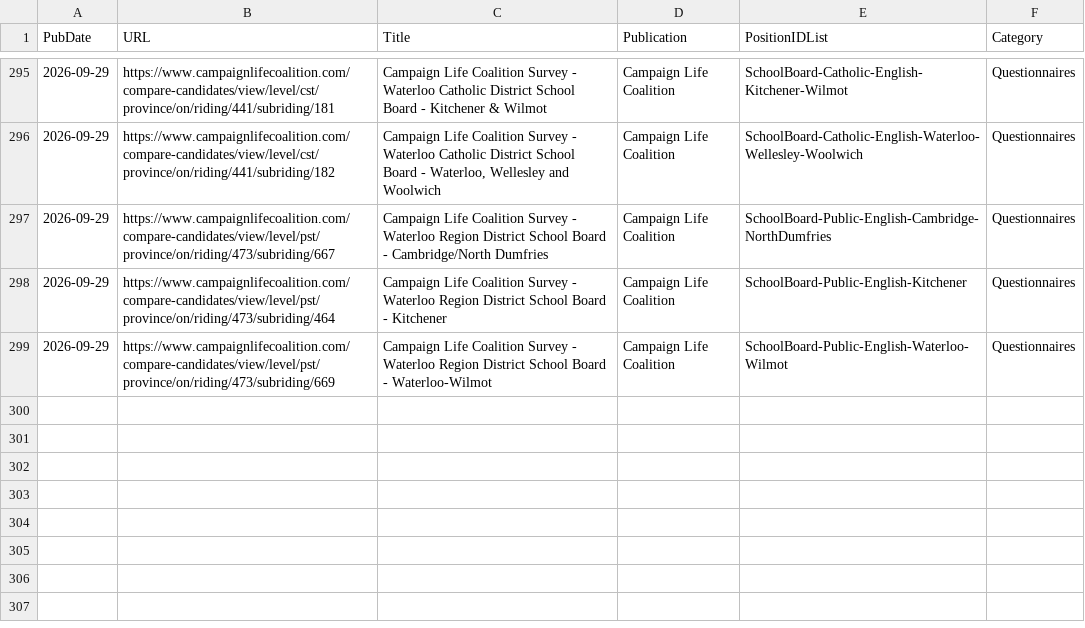
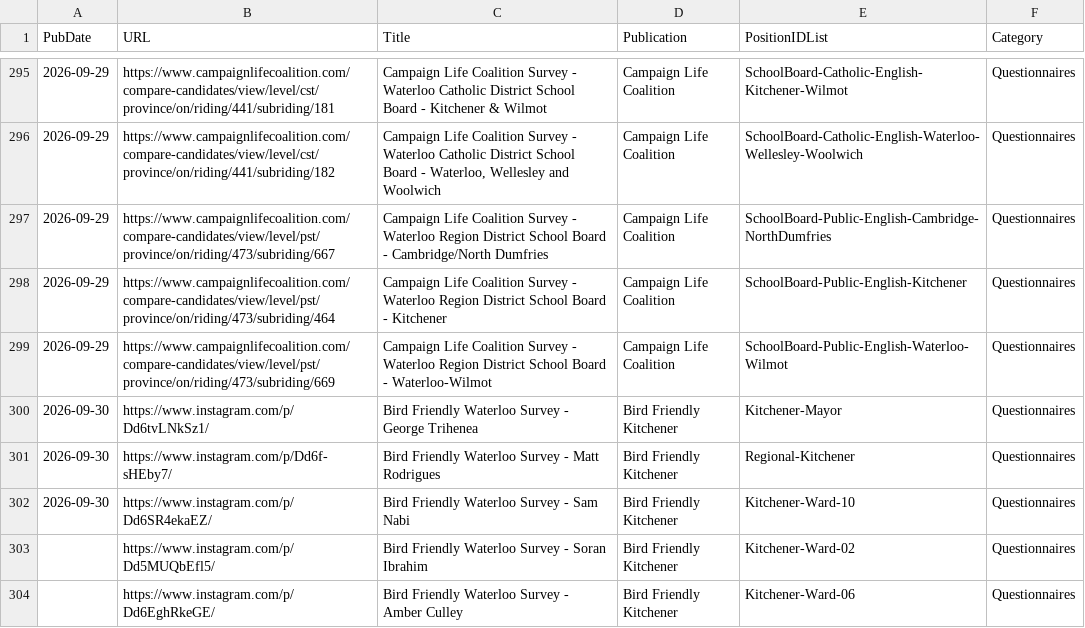
Before and after one commit to CivicTechWR/WRVotesMunicipal2026, a CSV file: docs/_data/sync/media.csv, drawn as a sheet; only a part is shown, gaps mark what is left out; the diff names each change by its address in the sheet, - before the commit and + after, or states it on an @@ line.

Commit message:
Auto-commit: updated media.csv from Google Docs

```diff
--- a/docs/_data/sync/media.csv
+++ b/docs/_data/sync/media.csv
+row 300: 2026-09-30 | https://www.instagram.com/p/Dd6tvLNkSz1/ | Bird Friendly Waterloo Survey - George Trihenea | Bird Friendly Kitchener | Kitchener-Mayor | Questionnaires
+row 301: 2026-09-30 | https://www.instagram.com/p/Dd6f-sHEby7/ | Bird Friendly Waterloo Survey - Matt Rodrigues | Bird Friendly Kitchener | Regional-Kitchener | Questionnaires
+row 302: 2026-09-30 | https://www.instagram.com/p/Dd6SR4ekaEZ/ | Bird Friendly Waterloo Survey - Sam Nabi | Bird Friendly Kitchener | Kitchener-Ward-10 | Questionnaires
+row 303:  | https://www.instagram.com/p/Dd5MUQbEfl5/ | Bird Friendly Waterloo Survey - Soran Ibrahim | Bird Friendly Kitchener | Kitchener-Ward-02 | Questionnaires
+row 304:  | https://www.instagram.com/p/Dd6EghRkeGE/ | Bird Friendly Waterloo Survey - Amber Culley | Bird Friendly Kitchener | Kitchener-Ward-06 | Questionnaires
```
